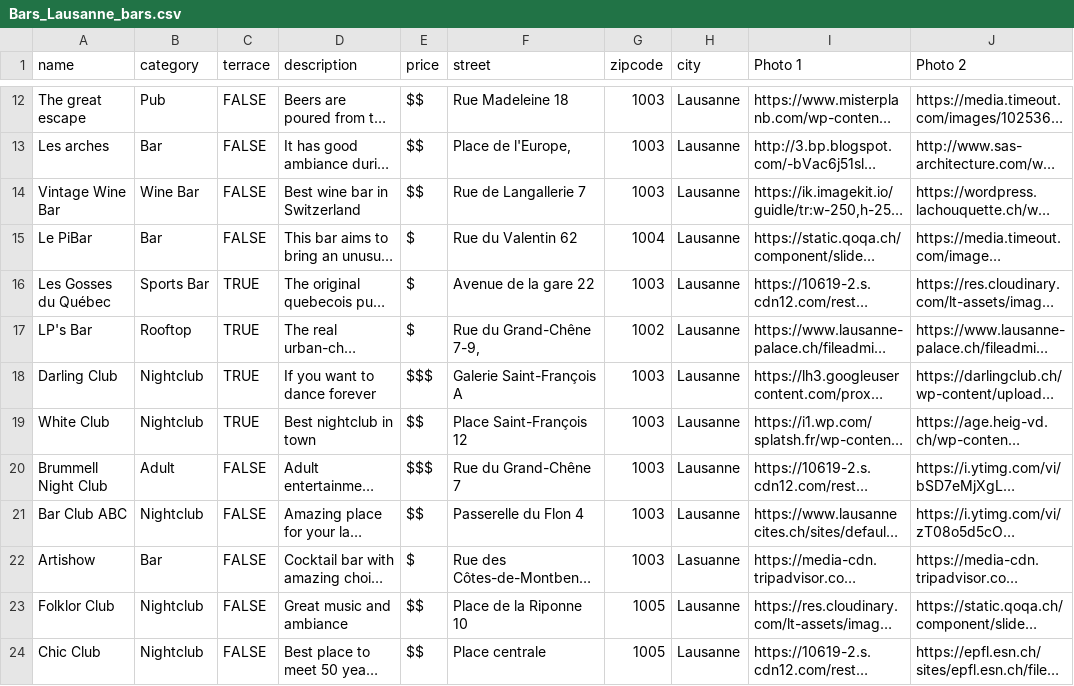
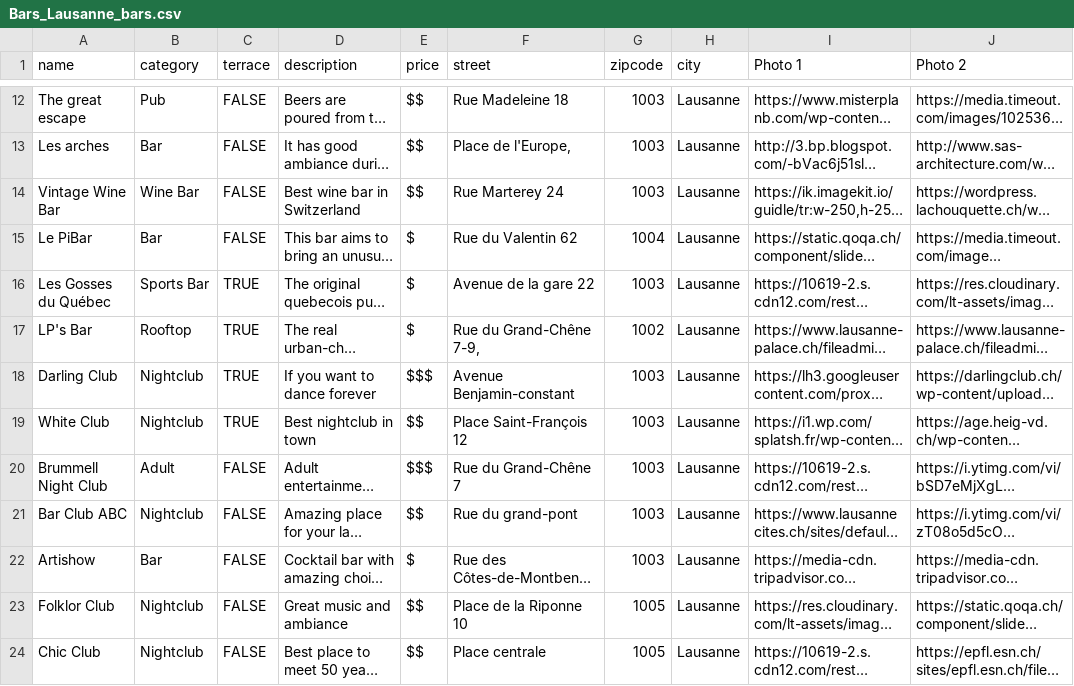
Before and after one commit to ShadyaJ/barfever, a CSV file: lib/seeds/Bars_Lausanne_bars.csv, drawn as a sheet; only a part is shown, gaps mark what is left out; long unchanged cells end in …; the diff names each change by its address in the sheet, - before the commit and + after, or states it on an @@ line.

```diff
--- a/lib/seeds/Bars_Lausanne_bars.csv
+++ b/lib/seeds/Bars_Lausanne_bars.csv
-F14 (street): Rue de Langallerie 7
+F14 (street): Rue Marterey 24
-F18 (street): Galerie Saint-François A
+F18 (street): Avenue Benjamin-constant
-F21 (street): Passerelle du Flon 4
+F21 (street): Rue du grand-pont
-H22 (city): Lasuanne
+H22 (city): Lausanne
```
Also changed, not shown: 5 other files.
